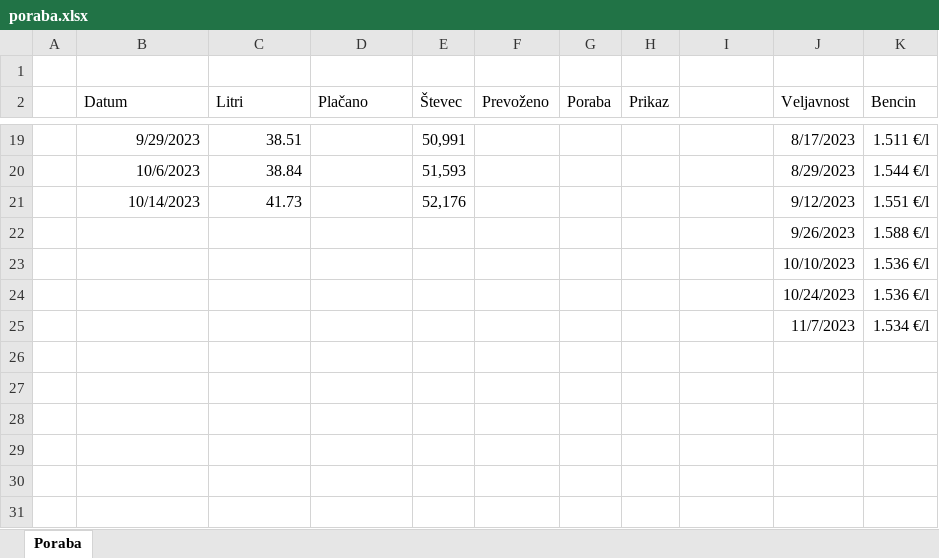
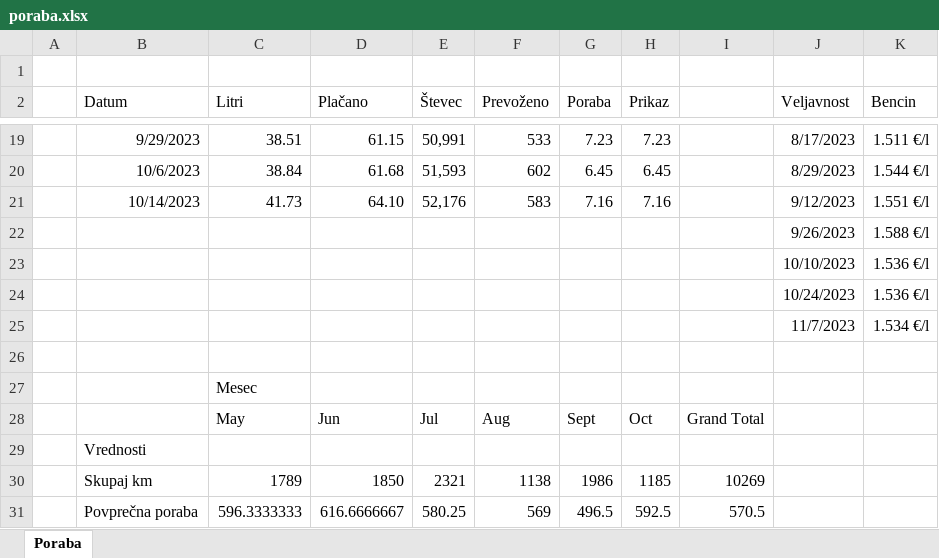
Before and after one commit to tijavidmar/racunalniski-praktikum, an Excel workbook: excel/poraba.xlsx, sheet Poraba, drawn as a sheet; only a part is shown, gaps mark what is left out; values as stored, in another font and other column widths than the file's, no borders; conditional formats and table styles not drawn; the diff covers the shown part only; the diff names each change by its address in the sheet, - before the commit and + after, or states it on an @@ line.

```diff
--- a/excel/poraba.xlsx (sheet Poraba)
+++ b/excel/poraba.xlsx (sheet Poraba)
-D19 (Plačano): (empty)
+D19 (Plačano): 61.15
-F19 (Prevoženo): (empty)
+F19 (Prevoženo): 533
-G19 (Poraba): (empty)
+G19 (Poraba): 7.23
-H19 (Prikaz): (empty)
+H19 (Prikaz): 7.23
-D20 (Plačano): (empty)
+D20 (Plačano): 61.68
-F20 (Prevoženo): (empty)
+F20 (Prevoženo): 602
-G20 (Poraba): (empty)
+G20 (Poraba): 6.45
-H20 (Prikaz): (empty)
+H20 (Prikaz): 6.45
-D21 (Plačano): (empty)
+D21 (Plačano): 64.10
-F21 (Prevoženo): (empty)
+F21 (Prevoženo): 583
-G21 (Poraba): (empty)
+G21 (Poraba): 7.16
-H21 (Prikaz): (empty)
+H21 (Prikaz): 7.16
+row 26: (empty)
+row 27:  |  | Mesec
+row 28:  |  | May | Jun | Jul | Aug | Sept | Oct | Grand Total
+row 29:  | Vrednosti
+row 30:  | Skupaj km | 1789 | 1850 | 2321 | 1138 | 1986 | 1185 | 10269
+row 31:  | Povprečna poraba | 596.3333333 | 616.6666667 | 580.25 | 569 | 496.5 | 592.5 | 570.5
```
Also changed, not shown: 61 edited cells elsewhere in this sheet, excel/rezultati.xlsx, 2 other files.
